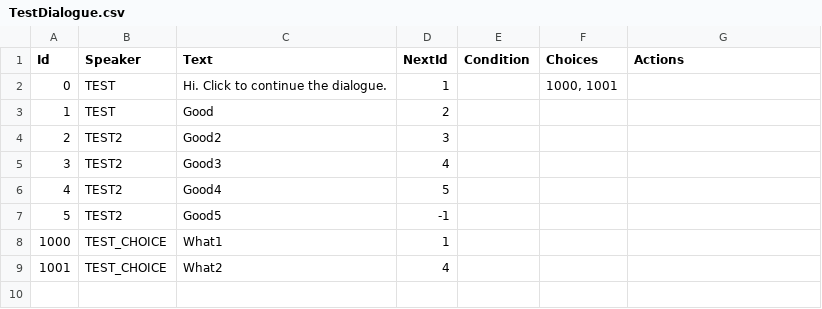
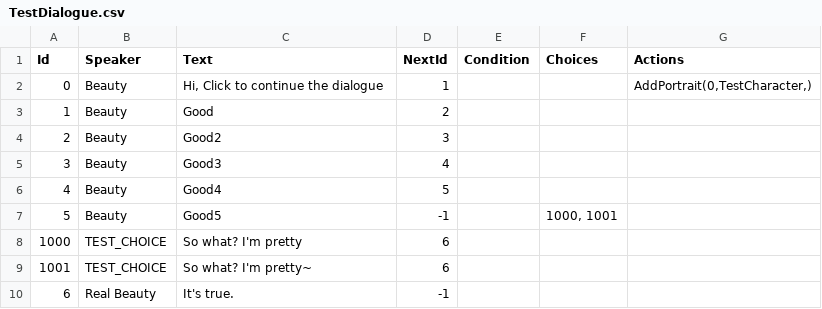
Before and after one commit to HomebodyDevil/PE_draft, a CSV file: Assets/Medias/Dialogues/TestDialogue.csv, drawn as a sheet.

Commit message:
Implement DialogueAction: AddPortrait

```diff
--- a/Assets/Medias/Dialogues/TestDialogue.csv
+++ b/Assets/Medias/Dialogues/TestDialogue.csv
@@ -1,9 +1,10 @@
 Id,Speaker,Text,NextId,Condition,Choices,Actions
-0,TEST,Hi. Click to continue the dialogue.,1,,"1000, 1001",
-1,TEST,Good,2,,,
-2, TEST2,Good2,3,,,
-3, TEST2,Good3,4,,,
-4, TEST2,Good4,5,,,
-5, TEST2,Good5,-1,,,
-1000,TEST_CHOICE,What1,1,,,
-1001,TEST_CHOICE,What2,4,,,
+0,Beauty,"Hi, Click to continue the dialogue",1,,,"AddPortrait(0,TestCharacter,)"
+1,Beauty,Good,2,,,
+2,Beauty,Good2,3,,,
+3,Beauty,Good3,4,,,
+4,Beauty,Good4,5,,,
+5,Beauty,Good5,-1,,"1000, 1001",
+1000,TEST_CHOICE,So what? I'm pretty,6,,,
+1001,TEST_CHOICE,So what? I'm pretty~,6,,,
+6,Real Beauty,It's true.,-1,,,
```
Also changed, not shown: 14 other files.
